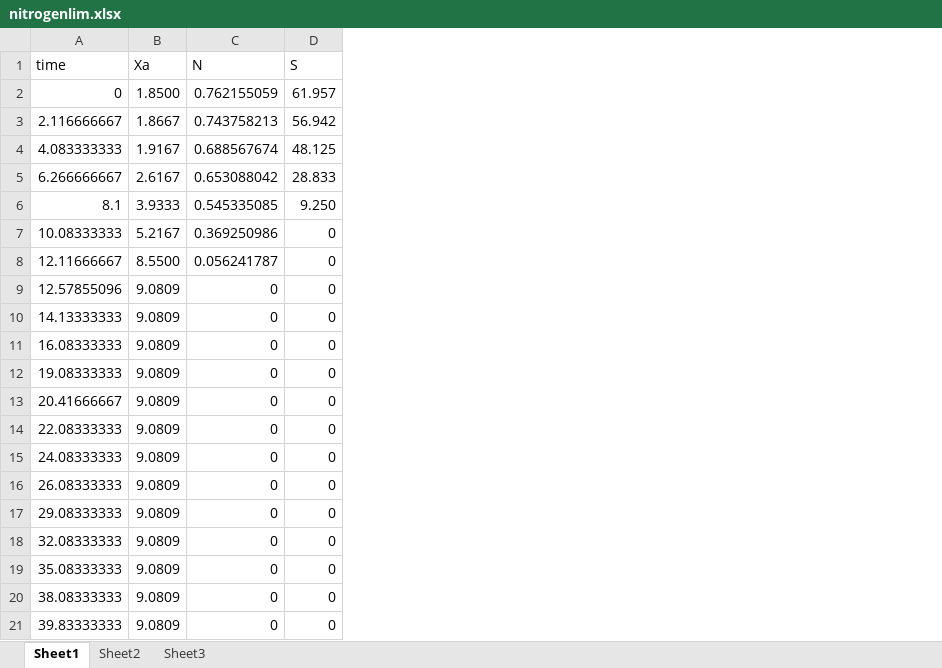
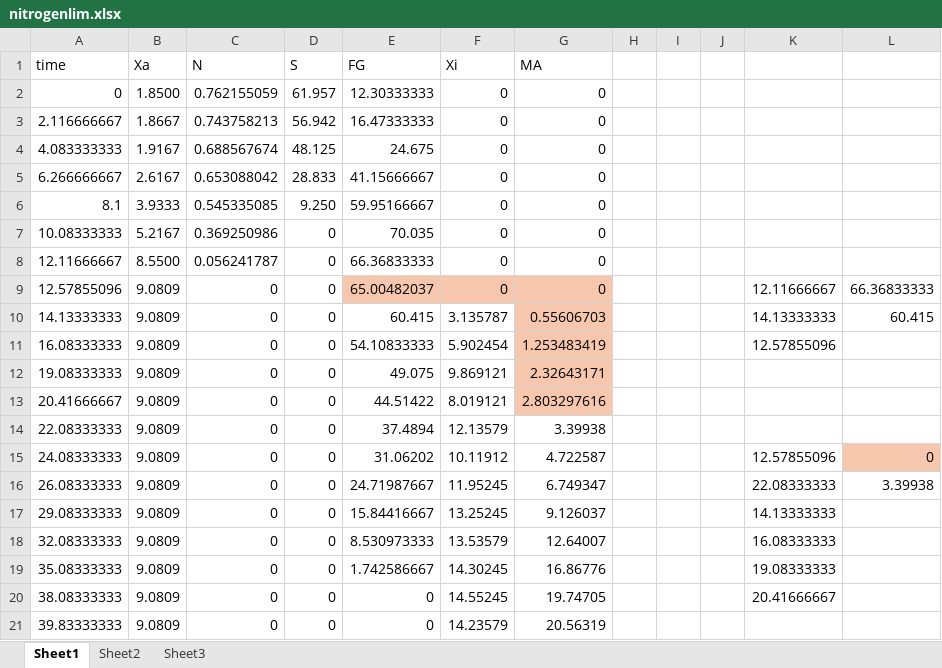
Before and after one commit to rafifsr/bachelorsthesis, an Excel workbook: datasetsMA/nitrogenlim.xlsx, sheet Sheet1, drawn as a sheet; values as stored, in another font and other column widths than the file's, no borders; the diff names each change by its address in the sheet, - before the commit and + after, or states it on an @@ line.

Commit message:
interpolated data

```diff
--- a/datasetsMA/nitrogenlim.xlsx (sheet Sheet1)
+++ b/datasetsMA/nitrogenlim.xlsx (sheet Sheet1)
+column E (FG), rows 2-21: 12.30333333 | 16.47333333 | 24.675 | 41.15666667 | 59.95166667 | 70.035 | 66.36833333 | 65.00482037 | 60.415 | 54.10833333 | 49.075 | 44.51422 | 37.4894 | 31.06202 | 24.71987667 | 15.84416667 | 8.530973333 | 1.742586667 | 0 | 0
+column F (Xi), rows 2-21: 0 | 0 | 0 | 0 | 0 | 0 | 0 | 0 | 3.135787 | 5.902454 | 9.869121 | 8.019121 | 12.13579 | 10.11912 | 11.95245 | 13.25245 | 13.53579 | 14.30245 | 14.55245 | 14.23579
+column G (MA), rows 2-21: 0 | 0 | 0 | 0 | 0 | 0 | 0 | 0 | 0.55606703 | 1.253483419 | 2.32643171 | 2.803297616 | 3.39938 | 4.722587 | 6.749347 | 9.126037 | 12.64007 | 16.86776 | 19.74705 | 20.56319
+column H, empty
+column I, empty
+column J, empty
+column K, rows 9-20: 12.11666667 | 14.13333333 | 12.57855096 |  |  |  | 12.57855096 | 22.08333333 | 14.13333333 | 16.08333333 | 19.08333333 | 20.41666667
+column L, rows 9-16: 66.36833333 | 60.415 |  |  |  |  | 0 | 3.39938
```
Also changed, not shown: 1 other file.
